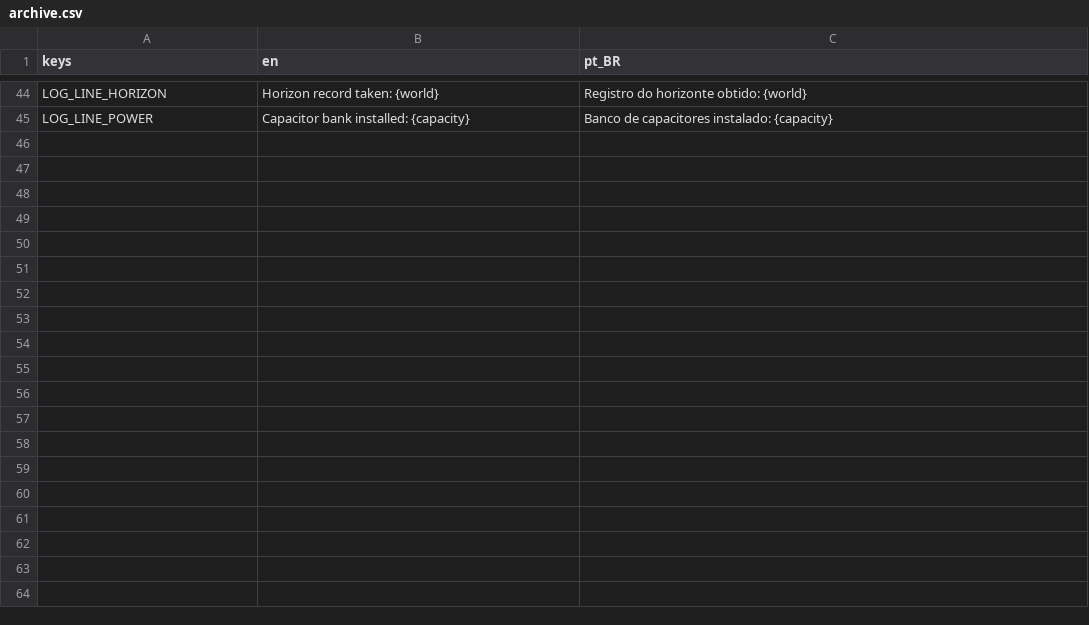
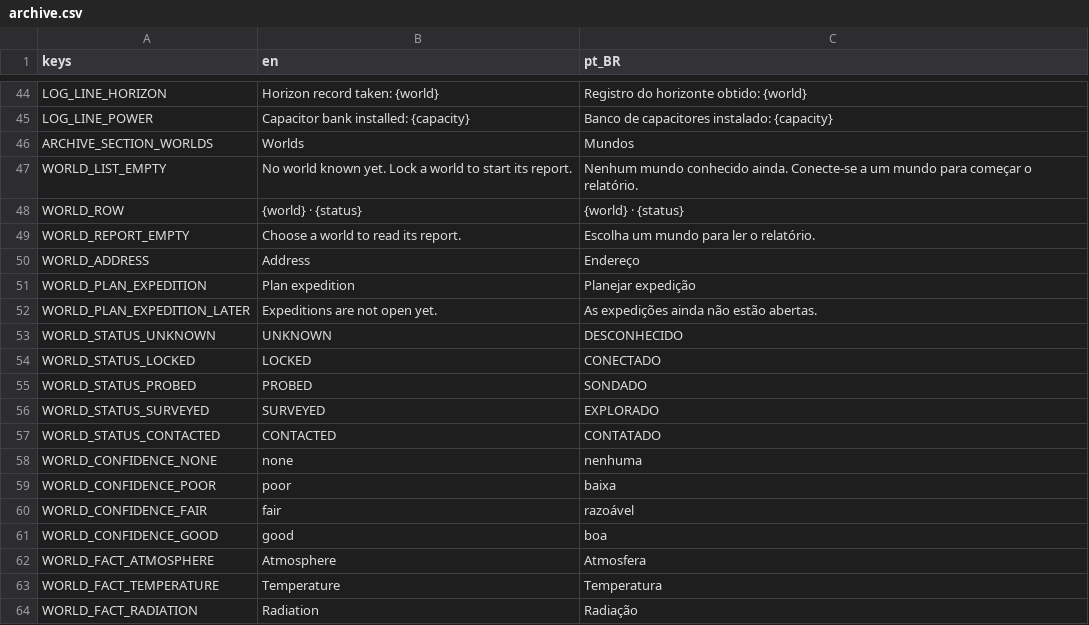
Before and after one commit to lmarcarini/StarPortal, a CSV file: localization/archive.csv, drawn as a sheet; only a part is shown, gaps mark what is left out; the diff covers the shown part only; the diff names each change by its address in the sheet, - before the commit and + after, or states it on an @@ line.

```diff
--- a/localization/archive.csv
+++ b/localization/archive.csv
+row 46: ARCHIVE_SECTION_WORLDS | Worlds | Mundos
+row 47: WORLD_LIST_EMPTY | No world known yet. Lock a world to start its report. | Nenhum mundo conhecido ainda. Conecte-se a um mundo para começar o relatório.
+row 48: WORLD_ROW | {world} · {status} | {world} · {status}
+row 49: WORLD_REPORT_EMPTY | Choose a world to read its report. | Escolha um mundo para ler o relatório.
+row 50: WORLD_ADDRESS | Address | Endereço
+row 51: WORLD_PLAN_EXPEDITION | Plan expedition | Planejar expedição
+row 52: WORLD_PLAN_EXPEDITION_LATER | Expeditions are not open yet. | As expedições ainda não estão abertas.
+row 53: WORLD_STATUS_UNKNOWN | UNKNOWN | DESCONHECIDO
+row 54: WORLD_STATUS_LOCKED | LOCKED | CONECTADO
+row 55: WORLD_STATUS_PROBED | PROBED | SONDADO
+row 56: WORLD_STATUS_SURVEYED | SURVEYED | EXPLORADO
+row 57: WORLD_STATUS_CONTACTED | CONTACTED | CONTATADO
+row 58: WORLD_CONFIDENCE_NONE | none | nenhuma
+row 59: WORLD_CONFIDENCE_POOR | poor | baixa
+row 60: WORLD_CONFIDENCE_FAIR | fair | razoável
+row 61: WORLD_CONFIDENCE_GOOD | good | boa
+row 62: WORLD_FACT_ATMOSPHERE | Atmosphere | Atmosfera
+row 63: WORLD_FACT_TEMPERATURE | Temperature | Temperatura
+row 64: WORLD_FACT_RADIATION | Radiation | Radiação
```
Also changed, not shown: 38 added rows elsewhere in this file, 11 other files.
